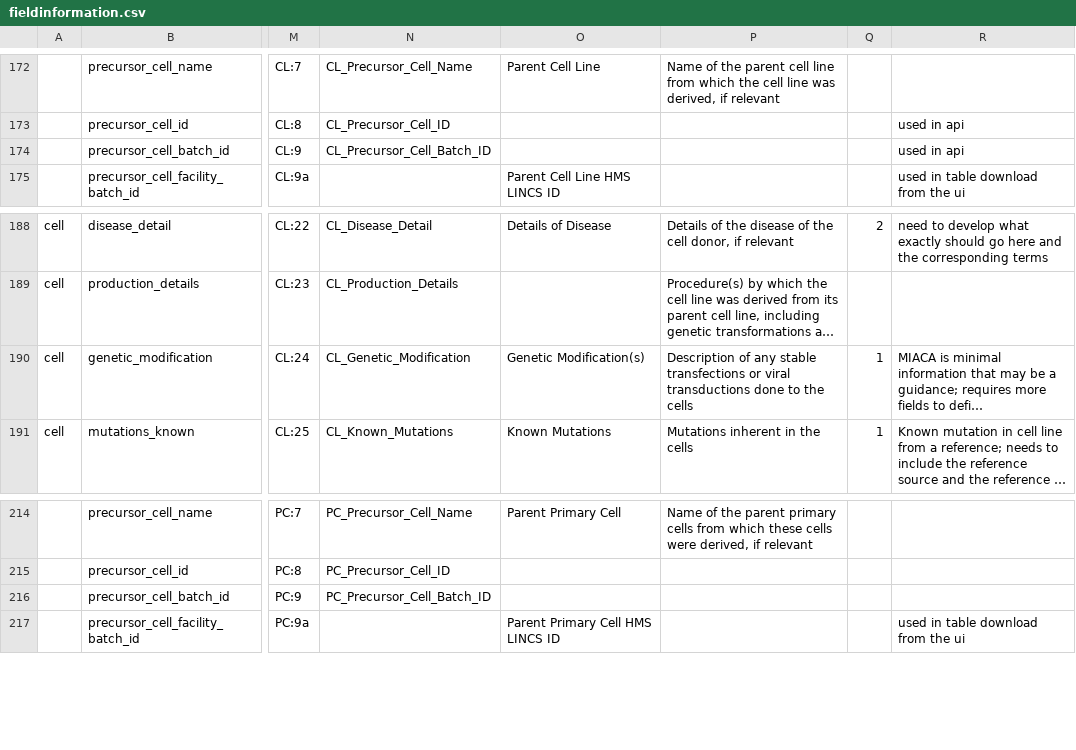
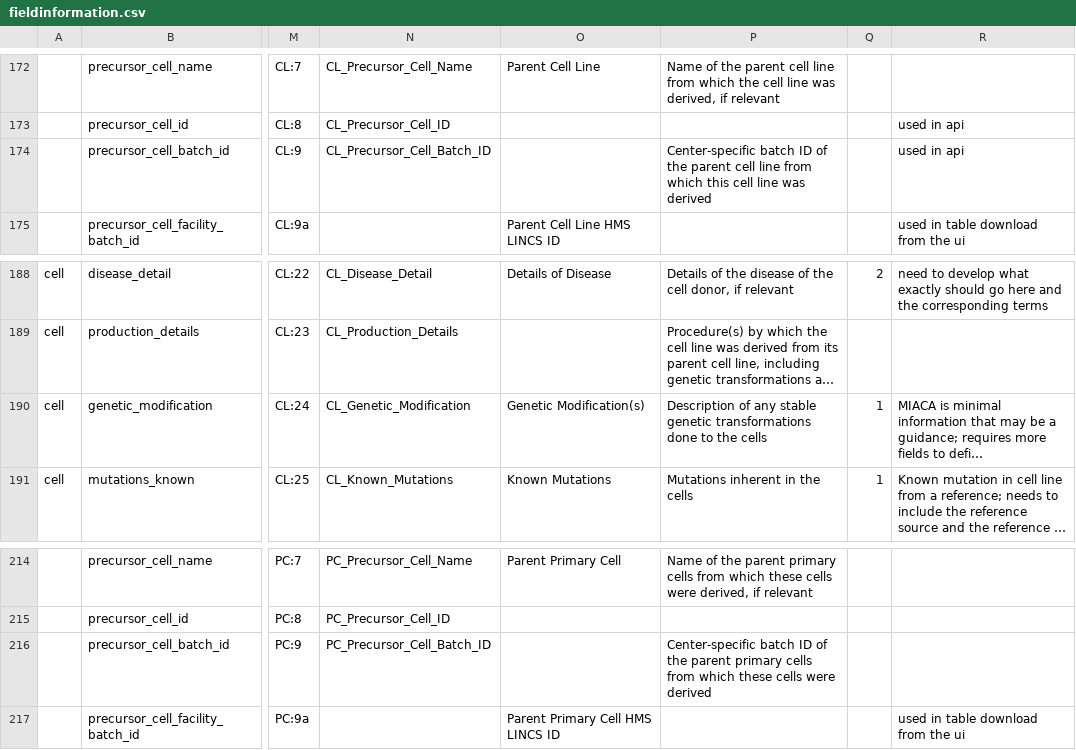
Before and after one commit to hmslincs/hmslincs, a CSV file: django/db/fieldinformation.csv, drawn as a sheet; only a part is shown, gaps mark what is left out; long unchanged cells end in …; the diff names each change by its address in the sheet, - before the commit and + after, or states it on an @@ line.

Commit message:
cell metadata update

```diff
--- a/django/db/fieldinformation.csv
+++ b/django/db/fieldinformation.csv
-P174: (empty)
+P174: Center-specific batch ID of the parent cell line from which this cell line was derived
-P190: …any stable transfections or viral transductions done to…
+P190: …any stable genetic transformations done to…
-P216: (empty)
+P216: Center-specific batch ID of the parent primary cells from which these cells were derived
```
